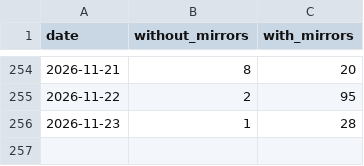
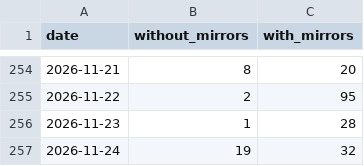
Before and after one commit to anulum/sc-neurocore, a CSV file: downloads/sc-neurocore.csv, drawn as a sheet; only a part is shown, gaps mark what is left out; the diff names each change by its address in the sheet, - before the commit and + after, or states it on an @@ line.

```diff
--- a/downloads/sc-neurocore.csv
+++ b/downloads/sc-neurocore.csv
+row 257: 2026-11-24 | 19 | 32
```
